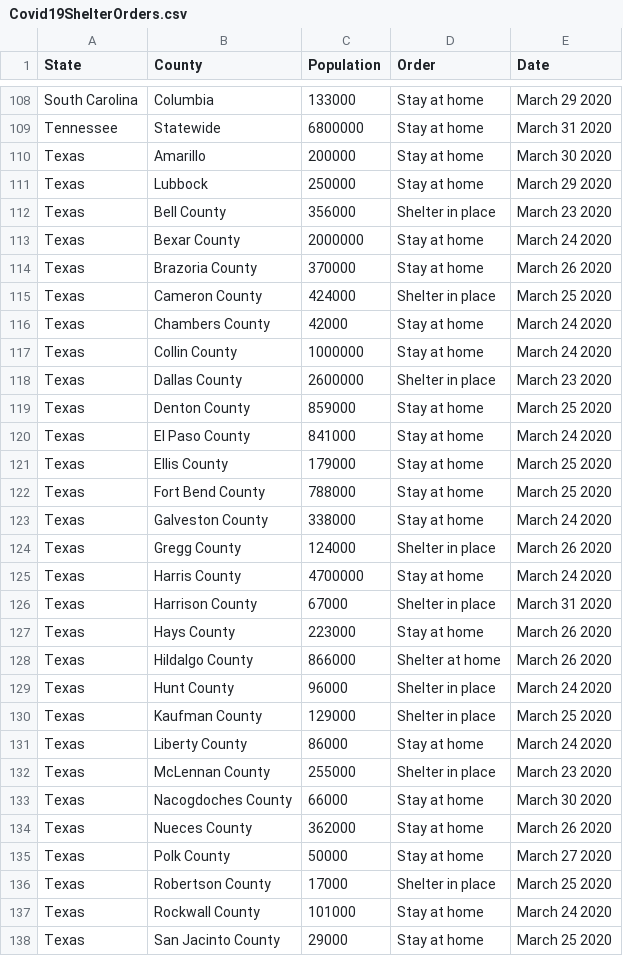
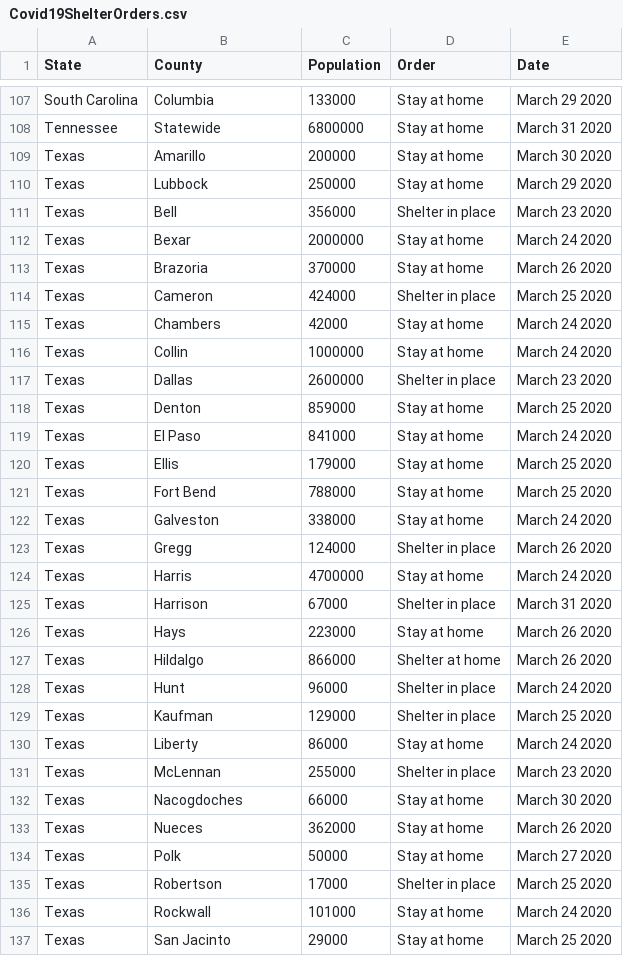
Before and after one commit to ZacharyPH/Covid19ShelterOrdersParser, a CSV file: Covid19ShelterOrders.csv, drawn as a sheet; only a part is shown, gaps mark what is left out; the diff covers the shown part only.

Commit message:
Remove 'county' from counties

```diff
--- a/Covid19ShelterOrders.csv
+++ b/Covid19ShelterOrders.csv
@@ -112,27 +111,27 @@ Texas, Lubbock , 250000, Stay at home, March 29 2020
-Texas, Bell County , 356000, Shelter in place, March 23 2020
-Texas, Bexar County , 2000000, Stay at home, March 24 2020
-Texas, Brazoria County , 370000, Stay at home, March 26 2020
-Texas, Cameron County , 424000, Shelter in place, March 25 2020
-Texas, Chambers County , 42000, Stay at home, March 24 2020
-Texas, Collin County , 1000000, Stay at home, March 24 2020
-Texas, Dallas County , 2600000, Shelter in place, March 23 2020
-Texas, Denton County , 859000, Stay at home, March 25 2020
-Texas, El Paso County , 841000, Stay at home, March 24 2020
-Texas, Ellis County , 179000, Stay at home, March 25 2020
-Texas, Fort Bend County , 788000, Stay at home, March 25 2020
-Texas, Galveston County , 338000, Stay at home, March 24 2020
-Texas, Gregg County , 124000, Shelter in place, March 26 2020
-Texas, Harris County , 4700000, Stay at home, March 24 2020
-Texas, Harrison County , 67000, Shelter in place, March 31 2020
-Texas, Hays County , 223000, Stay at home, March 26 2020
-Texas, Hildalgo County , 866000, Shelter at home, March 26 2020
-Texas, Hunt County , 96000, Shelter in place, March 24 2020
-Texas, Kaufman County , 129000, Shelter in place, March 25 2020
-Texas, Liberty County , 86000, Stay at home, March 24 2020
-Texas, McLennan County , 255000, Shelter in place, March 23 2020
-Texas, Nacogdoches County , 66000, Stay at home, March 30 2020
-Texas, Nueces County , 362000, Stay at home, March 26 2020
-Texas, Polk County , 50000, Stay at home, March 27 2020
-Texas, Robertson County , 17000, Shelter in place, March 25 2020
-Texas, Rockwall County , 101000, Stay at home, March 24 2020
-Texas, San Jacinto County , 29000, Stay at home, March 25 2020
+Texas, Bell, 356000, Shelter in place, March 23 2020
+Texas, Bexar, 2000000, Stay at home, March 24 2020
+Texas, Brazoria, 370000, Stay at home, March 26 2020
+Texas, Cameron, 424000, Shelter in place, March 25 2020
+Texas, Chambers, 42000, Stay at home, March 24 2020
+Texas, Collin, 1000000, Stay at home, March 24 2020
+Texas, Dallas, 2600000, Shelter in place, March 23 2020
+Texas, Denton, 859000, Stay at home, March 25 2020
+Texas, El Paso, 841000, Stay at home, March 24 2020
+Texas, Ellis, 179000, Stay at home, March 25 2020
+Texas, Fort Bend, 788000, Stay at home, March 25 2020
+Texas, Galveston, 338000, Stay at home, March 24 2020
+Texas, Gregg, 124000, Shelter in place, March 26 2020
+Texas, Harris, 4700000, Stay at home, March 24 2020
+Texas, Harrison, 67000, Shelter in place, March 31 2020
+Texas, Hays, 223000, Stay at home, March 26 2020
+Texas, Hildalgo, 866000, Shelter at home, March 26 2020
+Texas, Hunt, 96000, Shelter in place, March 24 2020
+Texas, Kaufman, 129000, Shelter in place, March 25 2020
+Texas, Liberty, 86000, Stay at home, March 24 2020
+Texas, McLennan, 255000, Shelter in place, March 23 2020
+Texas, Nacogdoches, 66000, Stay at home, March 30 2020
+Texas, Nueces, 362000, Stay at home, March 26 2020
+Texas, Polk, 50000, Stay at home, March 27 2020
+Texas, Robertson, 17000, Shelter in place, March 25 2020
+Texas, Rockwall, 101000, Stay at home, March 24 2020
+Texas, San Jacinto, 29000, Stay at home, March 25 2020
```
Also changed, not shown: 2 added rows, 1 removed row and 62 edited cells elsewhere in this file, 1 other file.
